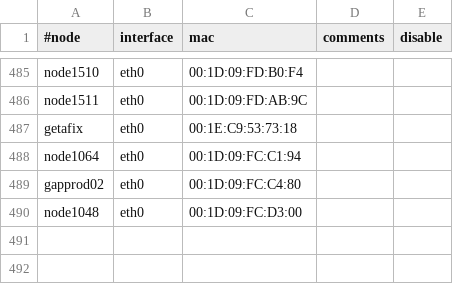
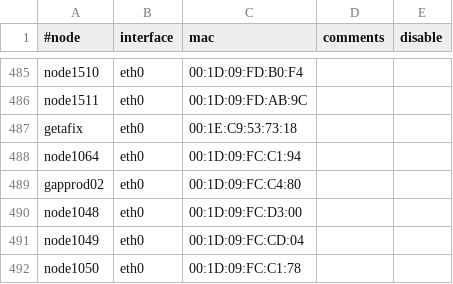
Before and after one commit to broadinstitute/APSGhistory, a CSV file: xcat2/tables/mac.csv, drawn as a sheet; only a part is shown, gaps mark what is left out.

Commit message:
Added node1049 node1050
git-svn-id: https://subversion01.broadinstitute.org/APSG@1367 95e82132-2061-11dd-9cc4-33af95911ecc

```diff
--- a/xcat2/tables/mac.csv
+++ b/xcat2/tables/mac.csv
@@ -490 +490,3 @@
 "node1048","eth0","00:1D:09:FC:D3:00",,
+"node1049","eth0","00:1D:09:FC:CD:04",,
+"node1050","eth0","00:1D:09:FC:C1:78",,
```
Also changed, not shown: xcat2/tables/hosts.csv, xcat2/tables/nodelist.csv, 1 other file.
